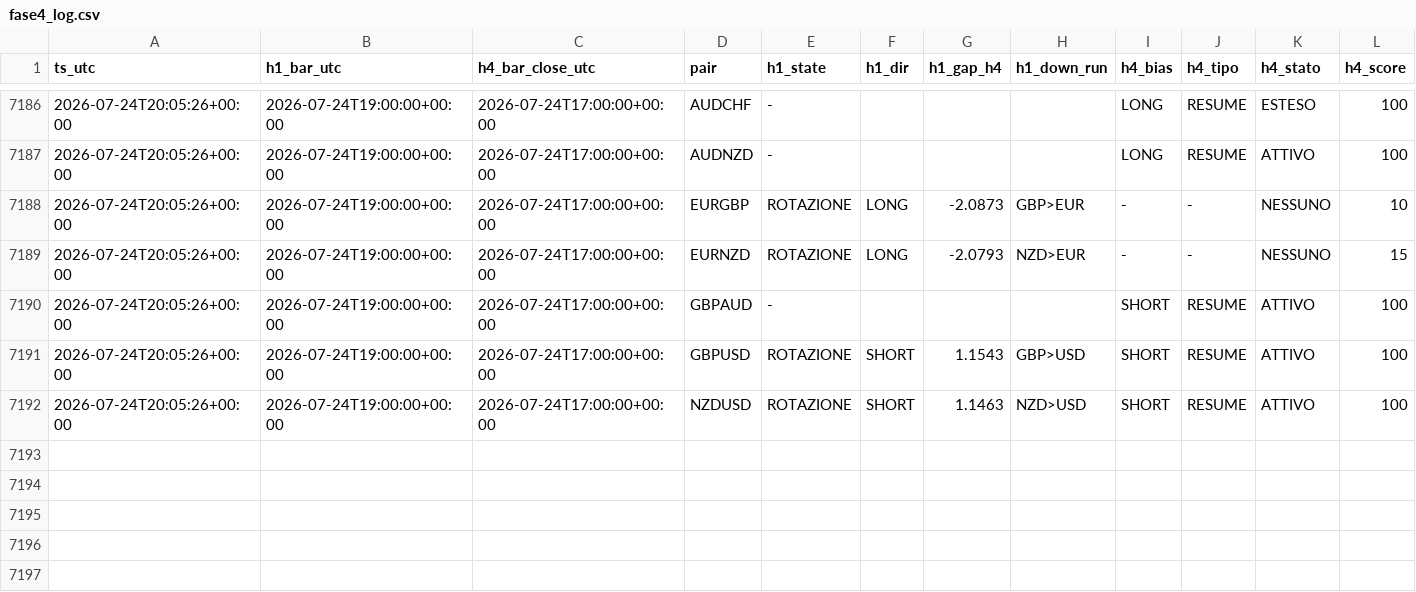
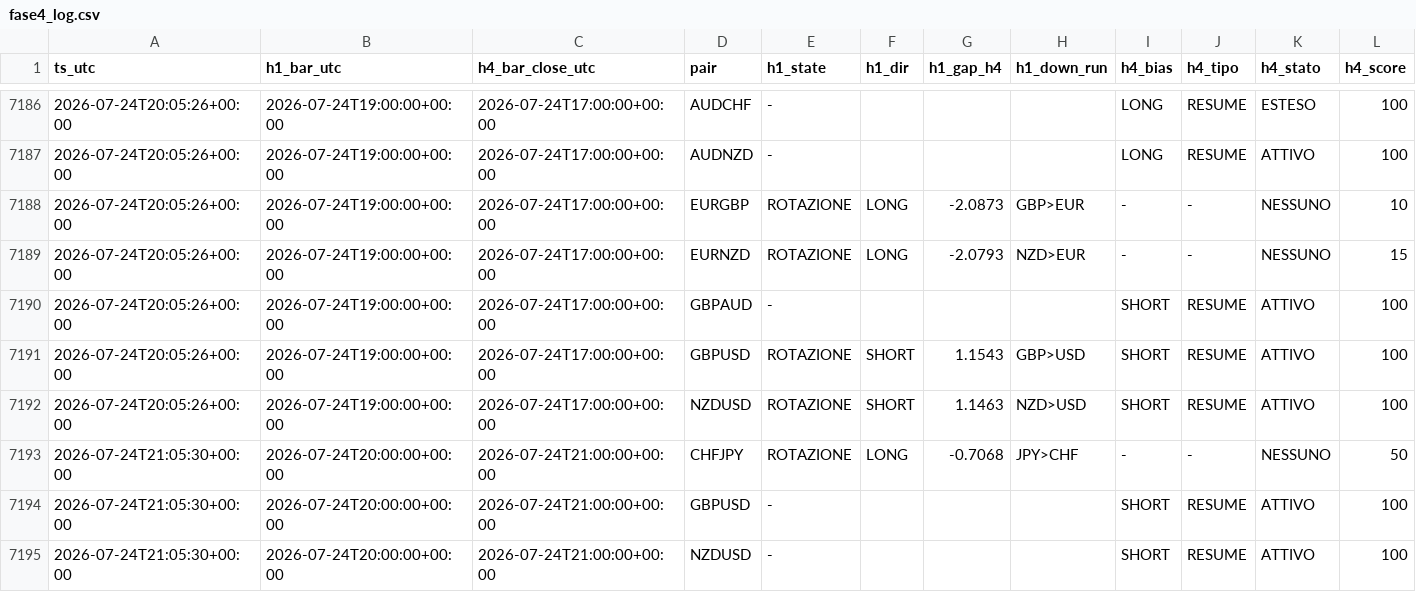
Before and after one commit to Philoleo2/fx-bias-radar-engine, a CSV file: reports/prerottura/fase4_log.csv, drawn as a sheet; only a part is shown, gaps mark what is left out; rows hold the shown columns only; the diff names each change by its address in the sheet, - before the commit and + after, or states it on an @@ line.

```diff
--- a/reports/prerottura/fase4_log.csv
+++ b/reports/prerottura/fase4_log.csv
+row 7193: 2026-07-24T21:05:30+00:00 | 2026-07-24T20:00:00+00:00 | 2026-07-24T21:00:00+00:00 | CHFJPY | ROTAZIONE | LONG | -0.7068 | JPY>CHF | - | - | NESSUNO | 50
+row 7194: 2026-07-24T21:05:30+00:00 | 2026-07-24T20:00:00+00:00 | 2026-07-24T21:00:00+00:00 | GBPUSD | - |  |  |  | SHORT | RESUME | ATTIVO | 100
+row 7195: 2026-07-24T21:05:30+00:00 | 2026-07-24T20:00:00+00:00 | 2026-07-24T21:00:00+00:00 | NZDUSD | - |  |  |  | SHORT | RESUME | ATTIVO | 100
```
Also changed, not shown: 1 other file.
